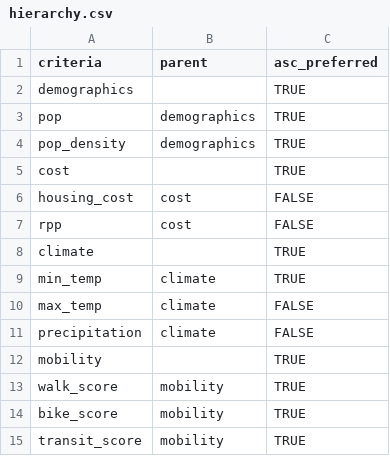
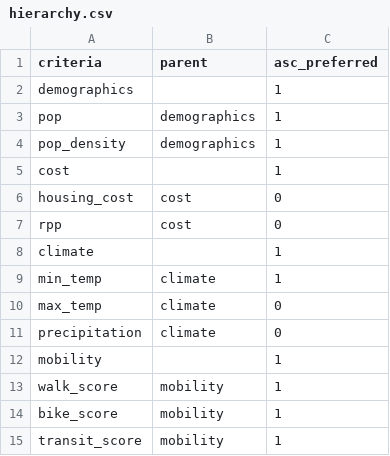
Before and after one commit to nobleator/neighborgood, a CSV file: data/hierarchy.csv, drawn as a sheet.

```diff
--- a/data/hierarchy.csv
+++ b/data/hierarchy.csv
@@ -1,15 +1,15 @@
 criteria,parent,asc_preferred
-demographics,,TRUE
-pop,demographics,TRUE
-pop_density,demographics,TRUE
-cost,,TRUE
-housing_cost,cost,FALSE
-rpp,cost,FALSE
-climate,,TRUE
-min_temp,climate,TRUE
-max_temp,climate,FALSE
-precipitation,climate,FALSE
-mobility,,TRUE
-walk_score,mobility,TRUE
-bike_score,mobility,TRUE
-transit_score,mobility,TRUE
+demographics,,1
+pop,demographics,1
+pop_density,demographics,1
+cost,,1
+housing_cost,cost,0
+rpp,cost,0
+climate,,1
+min_temp,climate,1
+max_temp,climate,0
+precipitation,climate,0
+mobility,,1
+walk_score,mobility,1
+bike_score,mobility,1
+transit_score,mobility,1
```
Also changed, not shown: 1 other file.
